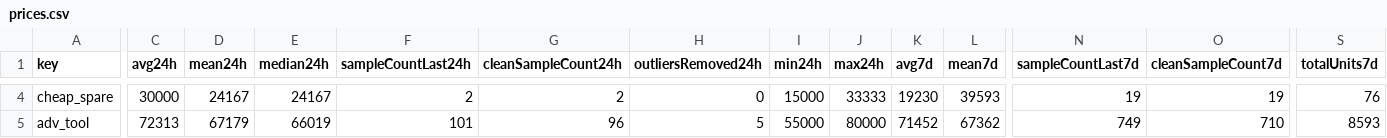
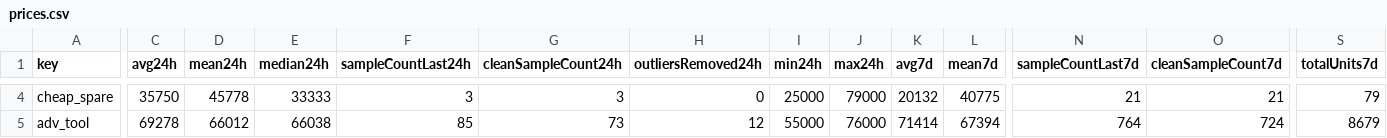
Before and after one commit to 4bidden-knowledge/Stalcrafter-X, a CSV file: prices.csv, drawn as a sheet; only a part is shown, gaps mark what is left out; the diff covers the shown part only; the diff names each change by its address in the sheet, - before the commit and + after, or states it on an @@ line.

Commit message:
Update prices.json (auto)

```diff
--- a/prices.csv
+++ b/prices.csv
-C4 (avg24h): 30000
+C4 (avg24h): 35750
-D4 (mean24h): 24167
+D4 (mean24h): 45778
-E4 (median24h): 24167
+E4 (median24h): 33333
-F4 (sampleCountLast24h): 2
+F4 (sampleCountLast24h): 3
-G4 (cleanSampleCount24h): 2
+G4 (cleanSampleCount24h): 3
-I4 (min24h): 15000
+I4 (min24h): 25000
-J4 (max24h): 33333
+J4 (max24h): 79000
-K4 (avg7d): 19230
+K4 (avg7d): 20132
-L4 (mean7d): 39593
+L4 (mean7d): 40775
-N4 (sampleCountLast7d): 19
+N4 (sampleCountLast7d): 21
-O4 (cleanSampleCount7d): 19
+O4 (cleanSampleCount7d): 21
-S4 (totalUnits7d): 76
+S4 (totalUnits7d): 79
-C5 (avg24h): 72313
+C5 (avg24h): 69278
-D5 (mean24h): 67179
+D5 (mean24h): 66012
-E5 (median24h): 66019
+E5 (median24h): 66038
-F5 (sampleCountLast24h): 101
+F5 (sampleCountLast24h): 85
-G5 (cleanSampleCount24h): 96
+G5 (cleanSampleCount24h): 73
-H5 (outliersRemoved24h): 5
+H5 (outliersRemoved24h): 12
-J5 (max24h): 80000
+J5 (max24h): 76000
-K5 (avg7d): 71452
+K5 (avg7d): 71414
-L5 (mean7d): 67362
+L5 (mean7d): 67394
-N5 (sampleCountLast7d): 749
+N5 (sampleCountLast7d): 764
-O5 (cleanSampleCount7d): 710
+O5 (cleanSampleCount7d): 724
-S5 (totalUnits7d): 8593
+S5 (totalUnits7d): 8679
```
Also changed, not shown: 113 edited cells elsewhere in this file, 2 other files.
